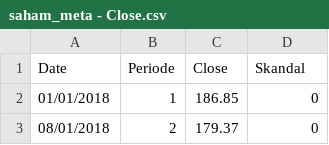
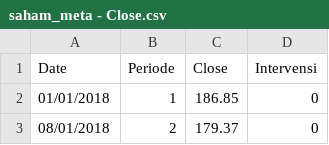
Before and after one commit to mrnabilnaufal07/mpdw, a CSV file: KELOMPOK 6/saham_meta - Close.csv, drawn as a sheet; only a part is shown.

Commit message:
Update saham_meta - Close.csv

```diff
--- a/KELOMPOK 6/saham_meta - Close.csv
+++ b/KELOMPOK 6/saham_meta - Close.csv
@@ -1,2 +1,2 @@
-Date,Periode,Close,Skandal
+Date,Periode,Close,Intervensi
 01/01/2018,1,186.85,0
```
